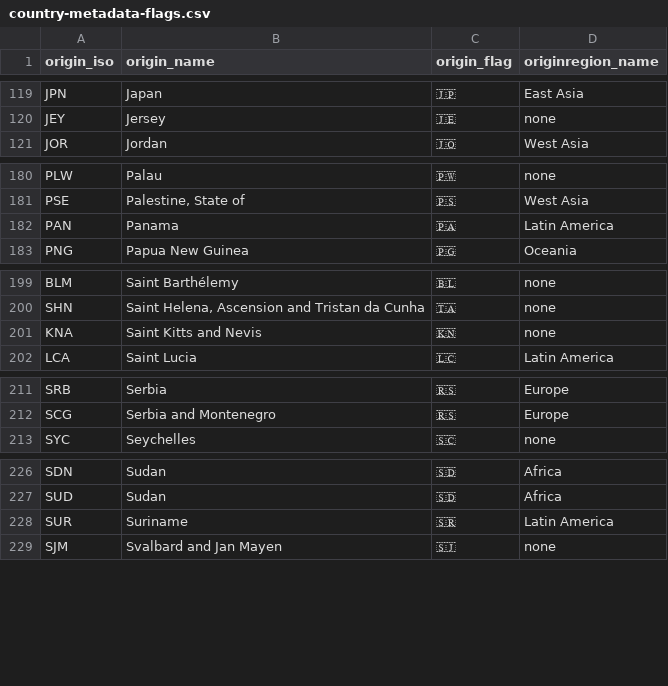
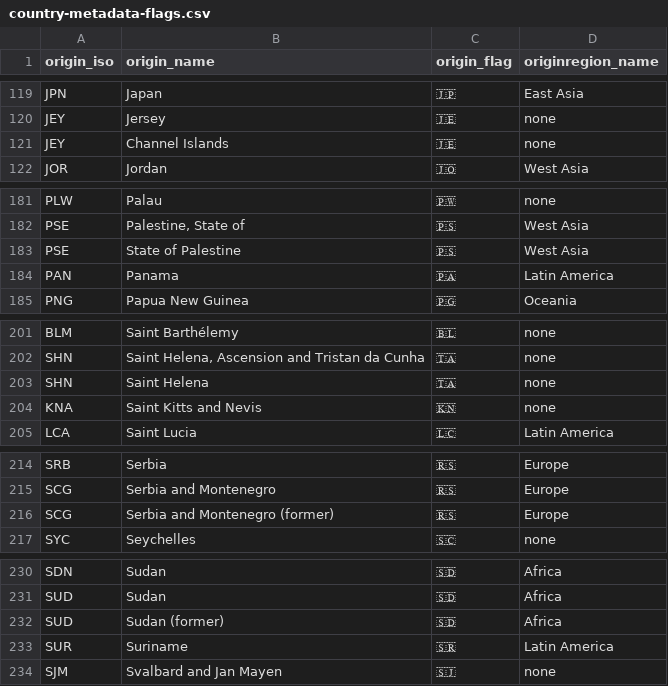
Before and after one commit to X80110/migration-visualization, a CSV file: data/country-metadata-flags.csv, drawn as a sheet; only a part is shown, gaps mark what is left out.

Commit message:
Channel Islands assigned to Jersey

```diff
--- a/data/country-metadata-flags.csv
+++ b/data/country-metadata-flags.csv
@@ -120,2 +120,3 @@ JPN,Japan,🇯🇵,East Asia
 JEY,Jersey,🇯🇪,none
+JEY,Channel Islands,🇯🇪,none
 JOR,Jordan,🇯🇴,West Asia
@@ -181,2 +182,3 @@ PLW,Palau,🇵🇼,none
 PSE,"Palestine, State of",🇵🇸,West Asia
+PSE,"State of Palestine",🇵🇸,West Asia
 PAN,Panama,🇵🇦,Latin America
@@ -200,2 +202,3 @@ BLM,Saint Barthélemy,🇧🇱,none
 SHN,"Saint Helena, Ascension and Tristan da Cunha",🇹🇦,none
+SHN,"Saint Helena",🇹🇦,none
 KNA,Saint Kitts and Nevis,🇰🇳,none
@@ -212,2 +215,3 @@ SRB,Serbia,🇷🇸,Europe
 SCG,Serbia and Montenegro,🇷🇸,Europe
+SCG,Serbia and Montenegro (former),🇷🇸,Europe
 SYC,Seychelles,🇸🇨,none
@@ -227,2 +231,3 @@ SDN,Sudan,🇸🇩,Africa
 SUD,Sudan,🇸🇩,Africa
+SUD,Sudan (former),🇸🇩,Africa
 SUR,Suriname,🇸🇷,Latin America
```
